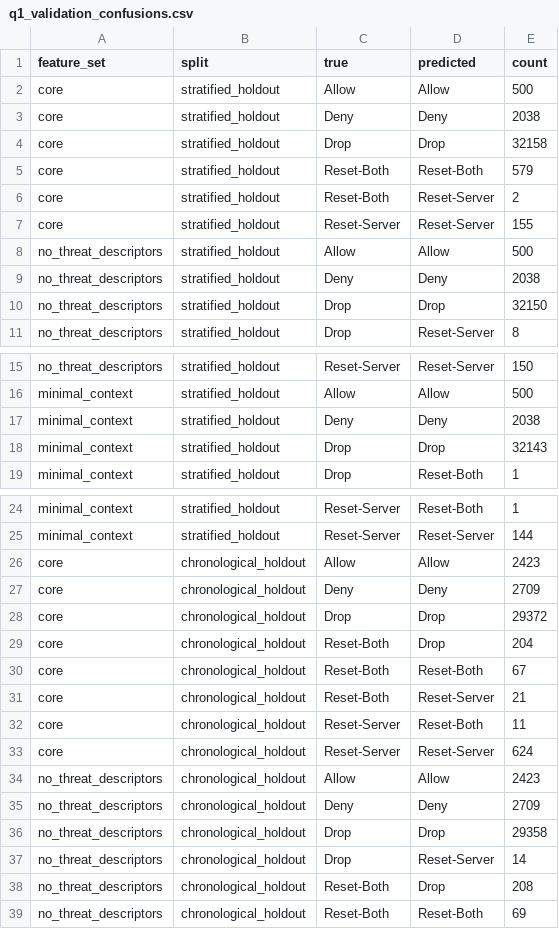
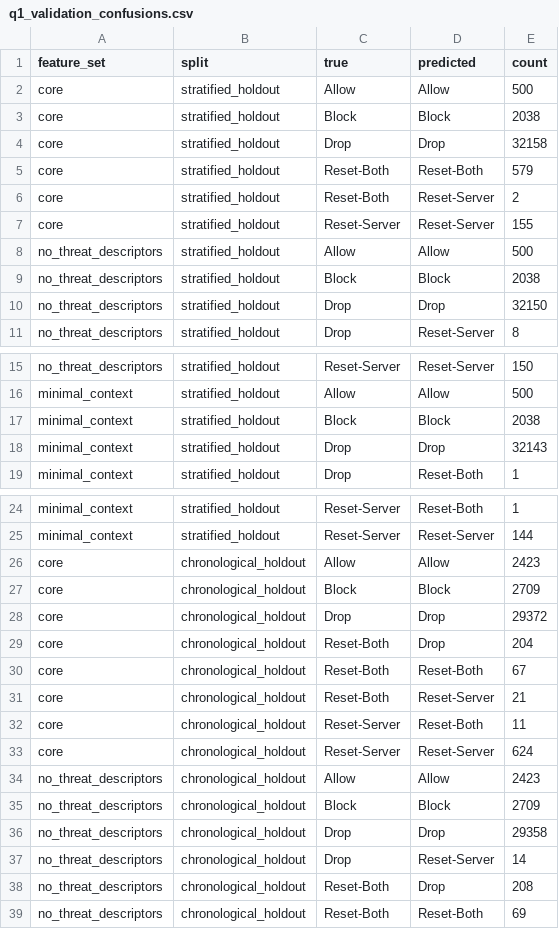
Before and after one commit to canay/threat-xai-action, a CSV file: results/extensions/q1_validation_confusions.csv, drawn as a sheet; only a part is shown, gaps mark what is left out; the diff covers the shown part only.

```diff
--- a/results/extensions/q1_validation_confusions.csv
+++ b/results/extensions/q1_validation_confusions.csv
@@ -2,3 +2,3 @@ feature_set,split,true,predicted,count
 core,stratified_holdout,Allow,Allow,500
-core,stratified_holdout,Deny,Deny,2038
+core,stratified_holdout,Block,Block,2038
 core,stratified_holdout,Drop,Drop,32158
@@ -8,3 +8,3 @@ core,stratified_holdout,Reset-Server,Reset-Server,155
 no_threat_descriptors,stratified_holdout,Allow,Allow,500
-no_threat_descriptors,stratified_holdout,Deny,Deny,2038
+no_threat_descriptors,stratified_holdout,Block,Block,2038
 no_threat_descriptors,stratified_holdout,Drop,Drop,32150
@@ -16,3 +16,3 @@ no_threat_descriptors,stratified_holdout,Reset-Server,Reset-Server,150
 minimal_context,stratified_holdout,Allow,Allow,500
-minimal_context,stratified_holdout,Deny,Deny,2038
+minimal_context,stratified_holdout,Block,Block,2038
 minimal_context,stratified_holdout,Drop,Drop,32143
@@ -26,3 +26,3 @@ minimal_context,stratified_holdout,Reset-Server,Reset-Server,144
 core,chronological_holdout,Allow,Allow,2423
-core,chronological_holdout,Deny,Deny,2709
+core,chronological_holdout,Block,Block,2709
 core,chronological_holdout,Drop,Drop,29372
@@ -34,3 +34,3 @@ core,chronological_holdout,Reset-Server,Reset-Server,624
 no_threat_descriptors,chronological_holdout,Allow,Allow,2423
-no_threat_descriptors,chronological_holdout,Deny,Deny,2709
+no_threat_descriptors,chronological_holdout,Block,Block,2709
 no_threat_descriptors,chronological_holdout,Drop,Drop,29358
```
Also changed, not shown: 2 edited cells elsewhere in this file, data/processed/public_anonymized_sample_1000.csv, results/duplicate_group_robustness/duplicate_group_split_results.csv, 40 other files.
